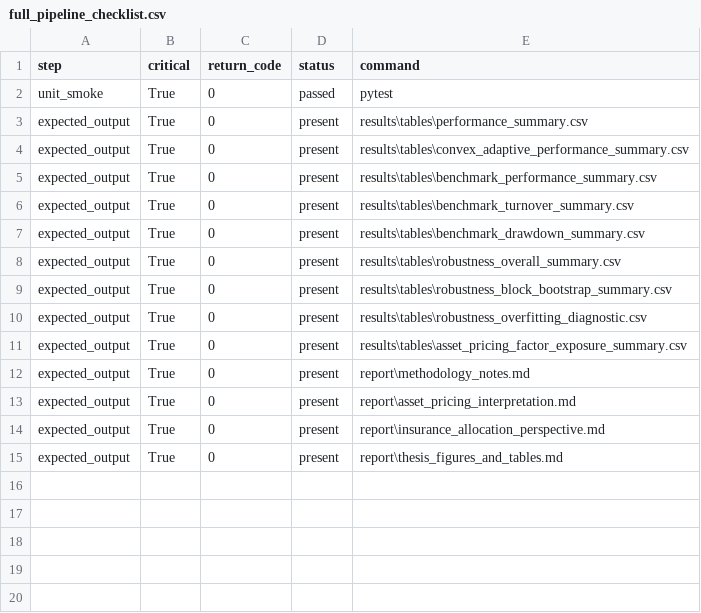
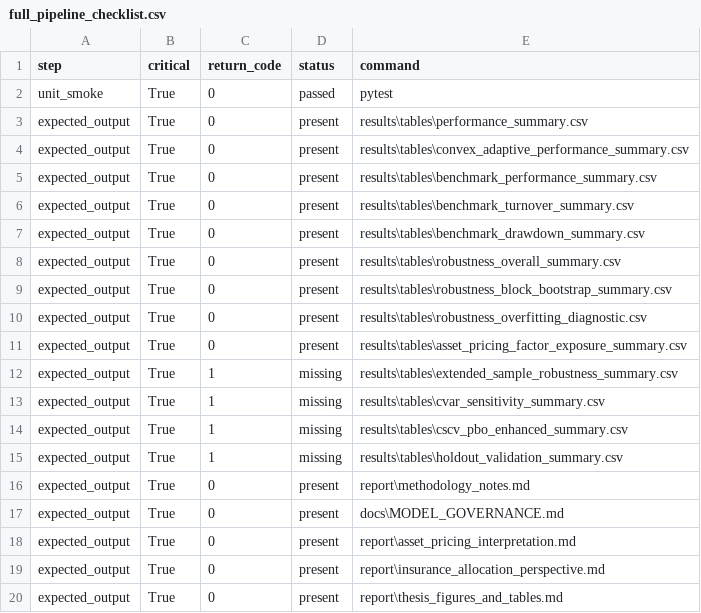
Before and after one commit to ericxuzhesheng/Relaxed-Risk-Parity-Research, a CSV file: results/tables/full_pipeline_checklist.csv, drawn as a sheet; the diff names each change by its address in the sheet, - before the commit and + after, or states it on an @@ line.

Commit message:
Resolve addressable thesis limitations with robustness checks
Switch Chapter 7.7 from flat limitation list to A/B/C three-bucket structure. Add extended-sample robustness, CVaR sensitivity, enhanced CSCV/PBO, and retrospective holdout validation. Add MODEL_GOVERNANCE.md with parameter ranges and change-log template. Remove all engineering paths from thesis body. Fix stale turnover/CVaR numbers. Expand tests to 57 (all passing). Recompile thesis PDF (44 pages).

```diff
--- a/results/tables/full_pipeline_checklist.csv
+++ b/results/tables/full_pipeline_checklist.csv
+row 12: expected_output | True | 1 | missing | results\tables\extended_sample_robustness_summary.csv
+row 13: expected_output | True | 1 | missing | results\tables\cvar_sensitivity_summary.csv
+row 14: expected_output | True | 1 | missing | results\tables\cscv_pbo_enhanced_summary.csv
+row 15: expected_output | True | 1 | missing | results\tables\holdout_validation_summary.csv
+row 17: expected_output | True | 0 | present | docs\MODEL_GOVERNANCE.md
```
Also changed, not shown: 15 other files.
